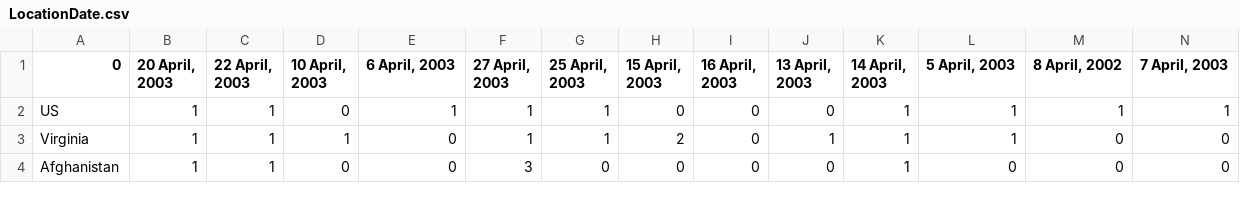
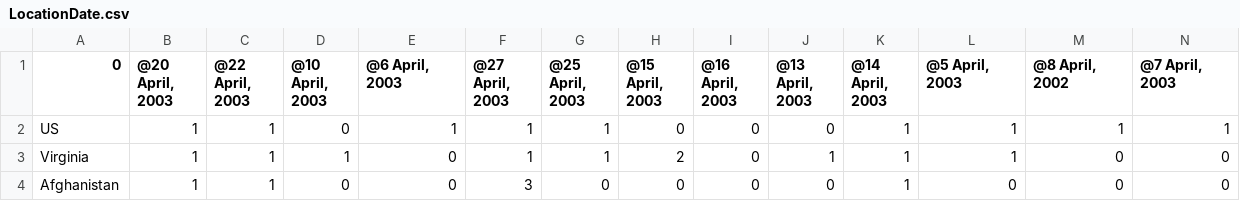
Before and after one commit to rdverse/VisualAnalytics-p1, a CSV file: v4/analysis/LocationDate.csv, drawn as a sheet; only a part is shown; the diff covers the shown part only; the diff names each change by its address in the sheet, - before the commit and + after, or states it on an @@ line.

```diff
--- a/v4/analysis/LocationDate.csv
+++ b/v4/analysis/LocationDate.csv
-B1: 20 April, 2003
+B1: @20 April, 2003
-C1: 22 April, 2003
+C1: @22 April, 2003
-D1: 10 April, 2003
+D1: @10 April, 2003
-E1: 6 April, 2003
+E1: @6 April, 2003
-F1: 27 April, 2003
+F1: @27 April, 2003
-G1: 25 April, 2003
+G1: @25 April, 2003
-H1: 15 April, 2003
+H1: @15 April, 2003
-I1: 16 April, 2003
+I1: @16 April, 2003
-J1: 13 April, 2003
+J1: @13 April, 2003
-K1: 14 April, 2003
+K1: @14 April, 2003
-L1: 5 April, 2003
+L1: @5 April, 2003
-M1: 8 April, 2002
+M1: @8 April, 2002
-N1: 7 April, 2003
+N1: @7 April, 2003
```
Also changed, not shown: 31 edited cells elsewhere in this file, v4/analysis/DateDate.csv, v4/analysis/DateLocation.csv, 19 other files.
